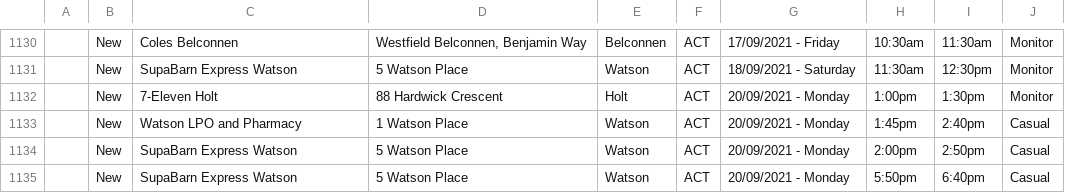
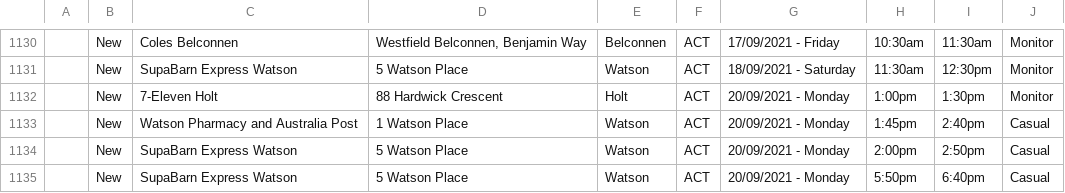
Before and after one commit to kwauchope/act-covid-rss, a CSV file: exposures.csv, drawn as a sheet; only a part is shown, gaps mark what is left out.

```diff
--- a/exposures.csv
+++ b/exposures.csv
@@ -1132,3 +1132,3 @@
 ,"New","7-Eleven Holt","88 Hardwick Crescent","Holt","ACT","20/09/2021 - Monday",1:00pm,1:30pm,"Monitor"
-,"New","Watson LPO and Pharmacy","1 Watson Place","Watson","ACT","20/09/2021 - Monday",1:45pm,2:40pm,"Casual"
+,"New","Watson Pharmacy and Australia Post","1 Watson Place","Watson","ACT","20/09/2021 - Monday",1:45pm,2:40pm,"Casual"
 ,"New","SupaBarn Express Watson","5 Watson Place","Watson","ACT","20/09/2021 - Monday",2:00pm,2:50pm,"Casual"
```
Also changed, not shown: 3 other files.
